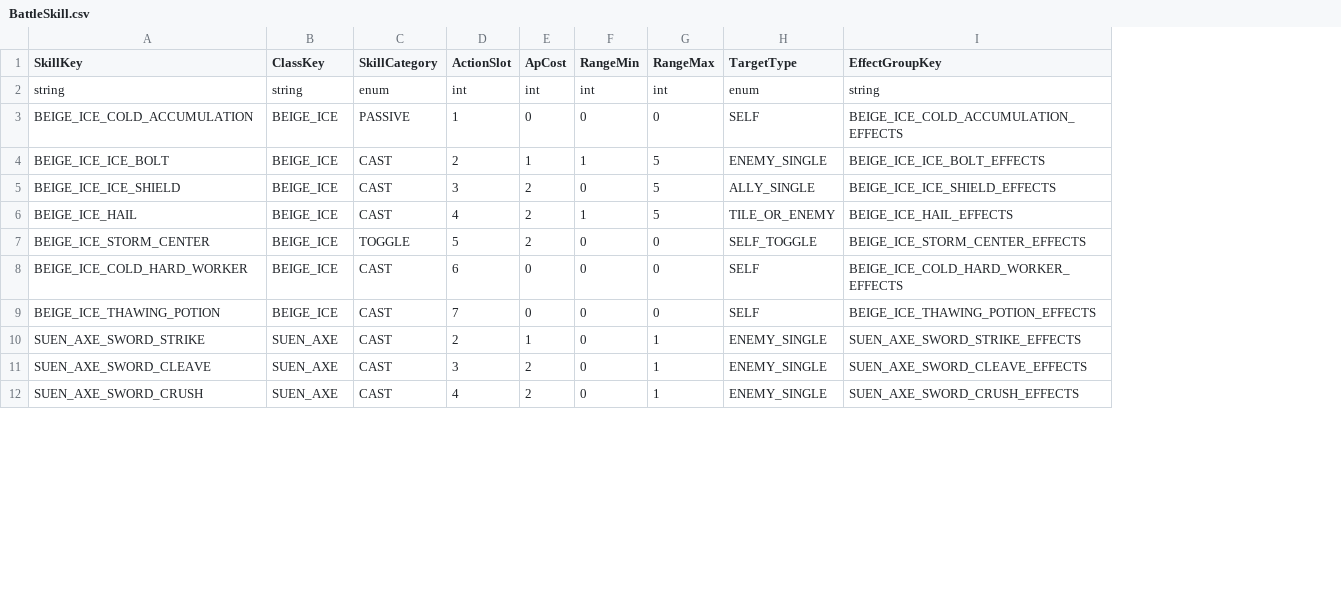
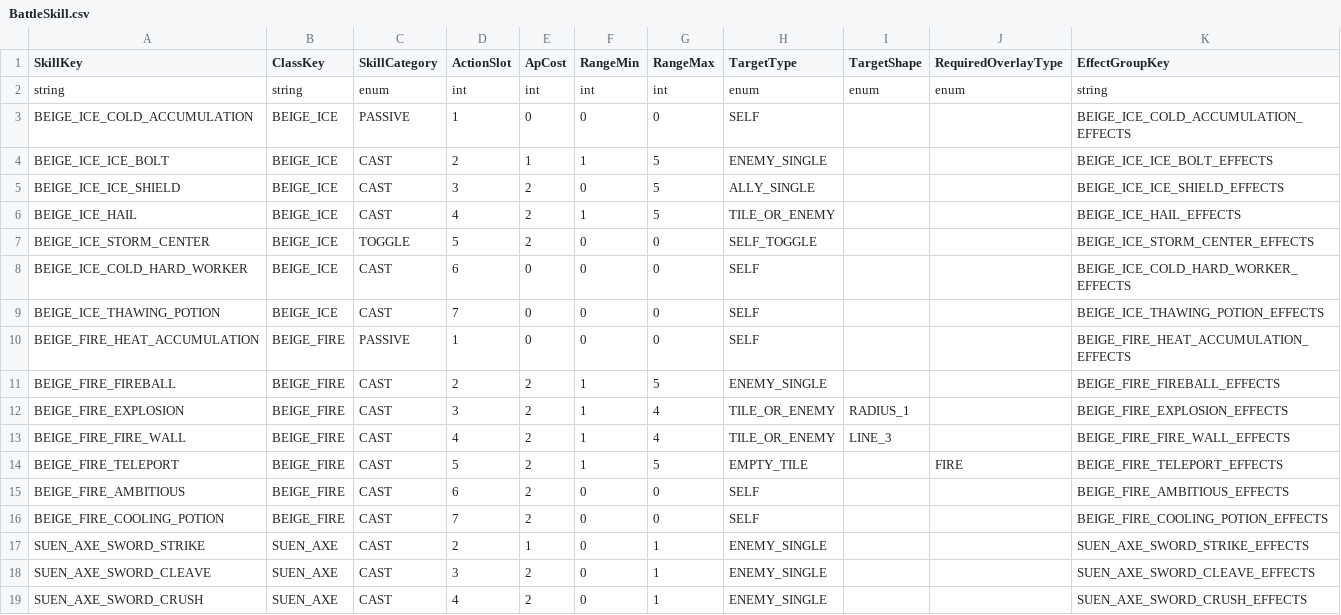
Before and after one commit to beggarking1002/ProjectOCH_Server, a CSV file: Data/BattleSkill.csv, drawn as a sheet; only a part is shown; the diff names each change by its address in the sheet, - before the commit and + after, or states it on an @@ line.

```diff
--- a/Data/BattleSkill.csv
+++ b/Data/BattleSkill.csv
+column I (TargetShape), row 2: enum
+column J (RequiredOverlayType), row 2: enum
+row 10: BEIGE_FIRE_HEAT_ACCUMULATION | BEIGE_FIRE | PASSIVE | 1 | 0 | 0 | 0 | SELF |  |  | BEIGE_FIRE_HEAT_ACCUMULATION_EFFECTS
+row 11: BEIGE_FIRE_FIREBALL | BEIGE_FIRE | CAST | 2 | 2 | 1 | 5 | ENEMY_SINGLE |  |  | BEIGE_FIRE_FIREBALL_EFFECTS
+row 12: BEIGE_FIRE_EXPLOSION | BEIGE_FIRE | CAST | 3 | 2 | 1 | 4 | TILE_OR_ENEMY | RADIUS_1 |  | BEIGE_FIRE_EXPLOSION_EFFECTS
+row 13: BEIGE_FIRE_FIRE_WALL | BEIGE_FIRE | CAST | 4 | 2 | 1 | 4 | TILE_OR_ENEMY | LINE_3 |  | BEIGE_FIRE_FIRE_WALL_EFFECTS
+row 14: BEIGE_FIRE_TELEPORT | BEIGE_FIRE | CAST | 5 | 2 | 1 | 5 | EMPTY_TILE |  | FIRE | BEIGE_FIRE_TELEPORT_EFFECTS
+row 15: BEIGE_FIRE_AMBITIOUS | BEIGE_FIRE | CAST | 6 | 2 | 0 | 0 | SELF |  |  | BEIGE_FIRE_AMBITIOUS_EFFECTS
+row 16: BEIGE_FIRE_COOLING_POTION | BEIGE_FIRE | CAST | 7 | 2 | 0 | 0 | SELF |  |  | BEIGE_FIRE_COOLING_POTION_EFFECTS
```
Also changed, not shown: Data/BattleSkillEffect.csv, Data/BattleSkillEffectParam.csv, 23 other files.
